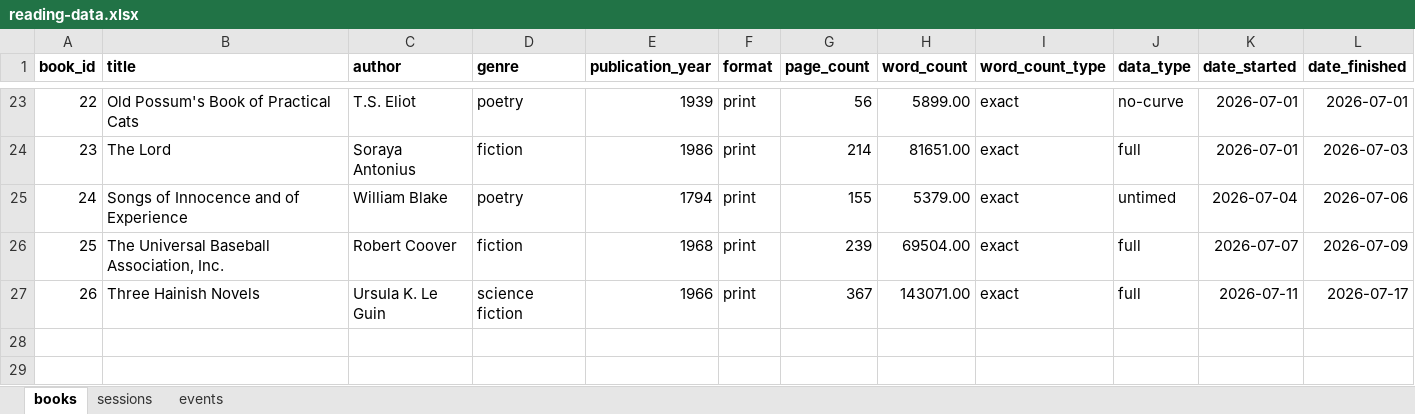
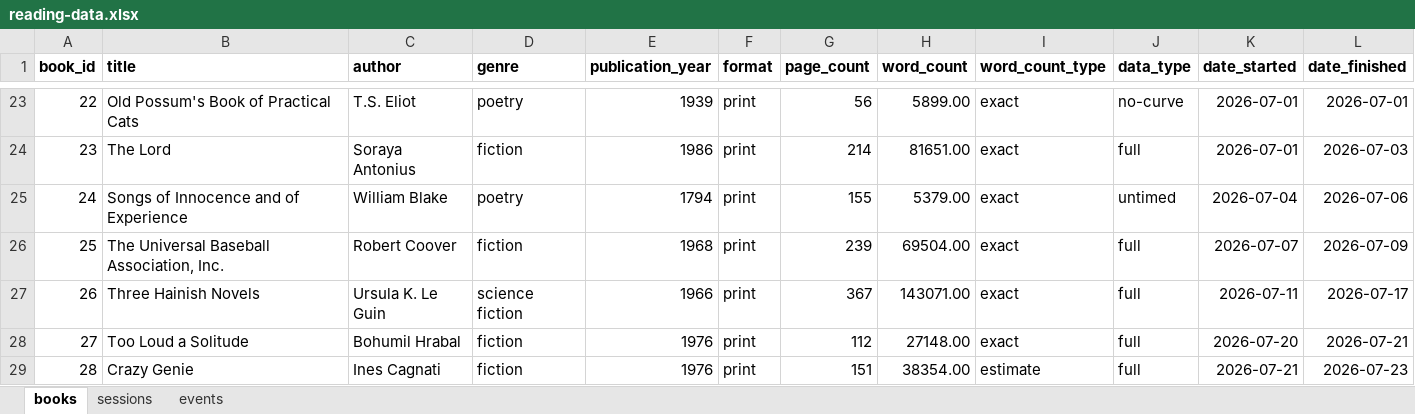
Before and after one commit to ericsmoore/reading-analysis, an Excel workbook: data/reading-data.xlsx, sheet books, drawn as a sheet; only a part is shown, gaps mark what is left out; values as stored, in another font and other column widths than the file's, no borders; the diff names each change by its address in the sheet, - before the commit and + after, or states it on an @@ line.

Commit message:
data (Too Loud a Solitude & Crazy Genie)

```diff
--- a/data/reading-data.xlsx (sheet books)
+++ b/data/reading-data.xlsx (sheet books)
+row 28: 27 | Too Loud a Solitude | Bohumil Hrabal | fiction | 1976 | print | 112 | 27148.00 | exact | full | 2026-07-20 | 2026-07-21
+row 29: 28 | Crazy Genie | Ines Cagnati | fiction | 1976 | print | 151 | 38354.00 | estimate | full | 2026-07-21 | 2026-07-23
```
Also changed, not shown: sheet sessions, 1 other file.
